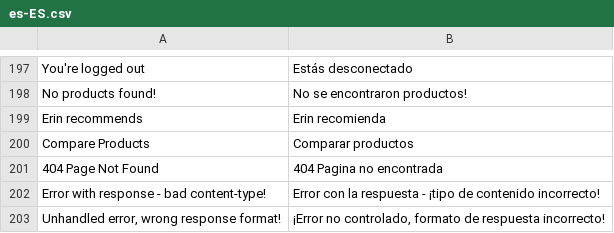
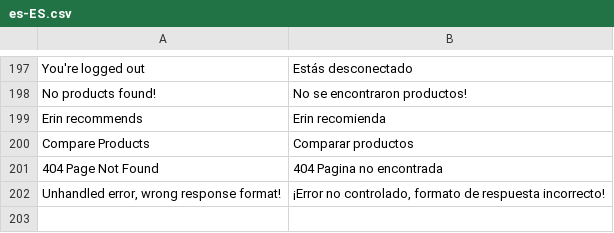
Before and after one commit to vuestorefront/vue-storefront, a CSV file: src/themes/default/resource/i18n/es-ES.csv, drawn as a sheet; only a part is shown, gaps mark what is left out.

```diff
--- a/src/themes/default/resource/i18n/es-ES.csv
+++ b/src/themes/default/resource/i18n/es-ES.csv
@@ -201,3 +201,2 @@
 "404 Page Not Found","404 Pagina no encontrada"
-"Error with response - bad content-type!","Error con la respuesta - ¡tipo de contenido incorrecto!"
 "Unhandled error, wrong response format!","¡Error no controlado, formato de respuesta incorrecto!"
```
Also changed, not shown: src/themes/default/resource/i18n/de-DE.csv, src/themes/default/resource/i18n/fr-FR.csv, 7 other files.
